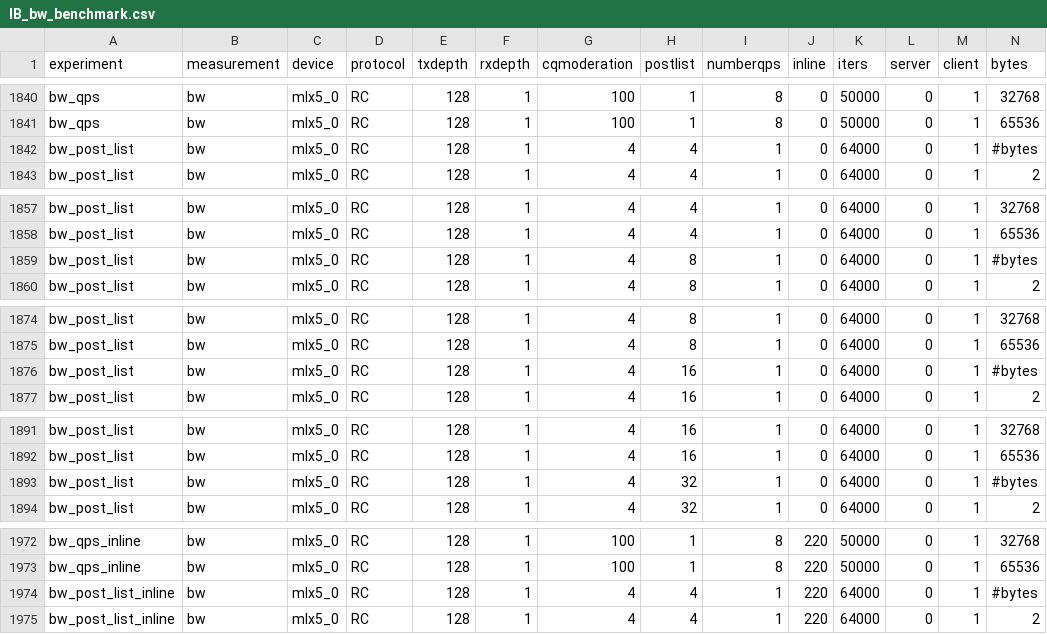
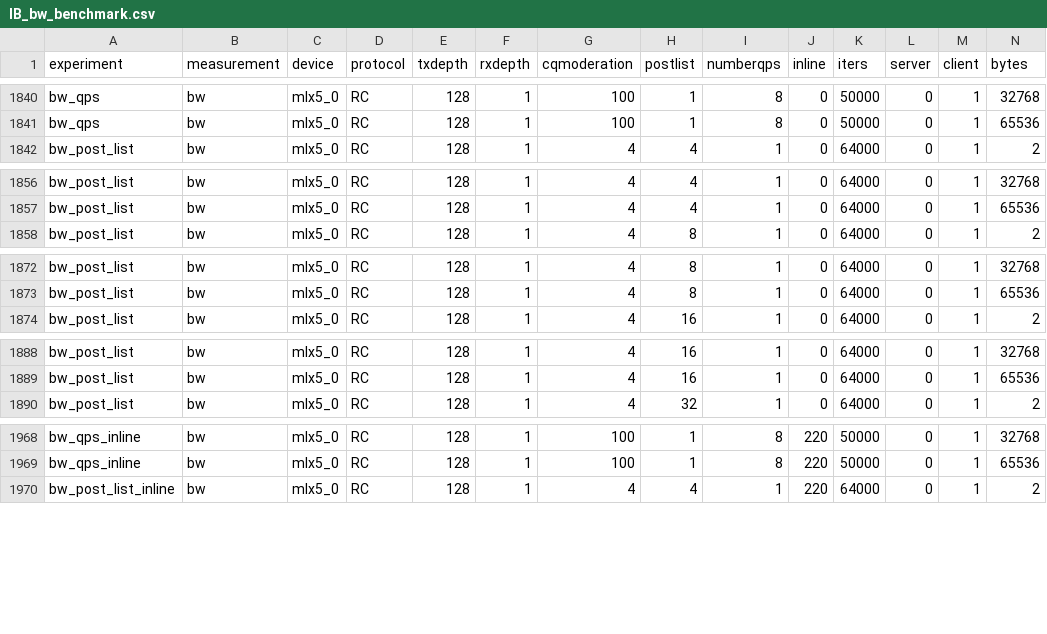
Before and after one commit to toziegler/csv_wrapper_perftest, a CSV file: csv/IB_bw_benchmark.csv, drawn as a sheet; only a part is shown, gaps mark what is left out; rows hold the shown columns only; the diff covers the shown part only; the diff names each change by its address in the sheet, - before the commit and + after, or states it on an @@ line.

```diff
--- a/csv/IB_bw_benchmark.csv
+++ b/csv/IB_bw_benchmark.csv
-row 1842: bw_post_list | bw | mlx5_0 | RC | 128 | 1 | 4 | 4 | 1 | 0 | 64000 | 0 | 1 | #bytes
-row 1859: bw_post_list | bw | mlx5_0 | RC | 128 | 1 | 4 | 8 | 1 | 0 | 64000 | 0 | 1 | #bytes
-row 1876: bw_post_list | bw | mlx5_0 | RC | 128 | 1 | 4 | 16 | 1 | 0 | 64000 | 0 | 1 | #bytes
-row 1893: bw_post_list | bw | mlx5_0 | RC | 128 | 1 | 4 | 32 | 1 | 0 | 64000 | 0 | 1 | #bytes
-row 1974: bw_post_list_inline | bw | mlx5_0 | RC | 128 | 1 | 4 | 4 | 1 | 220 | 64000 | 0 | 1 | #bytes
```
Also changed, not shown: 3 removed rows elsewhere in this file, 2 other files.
